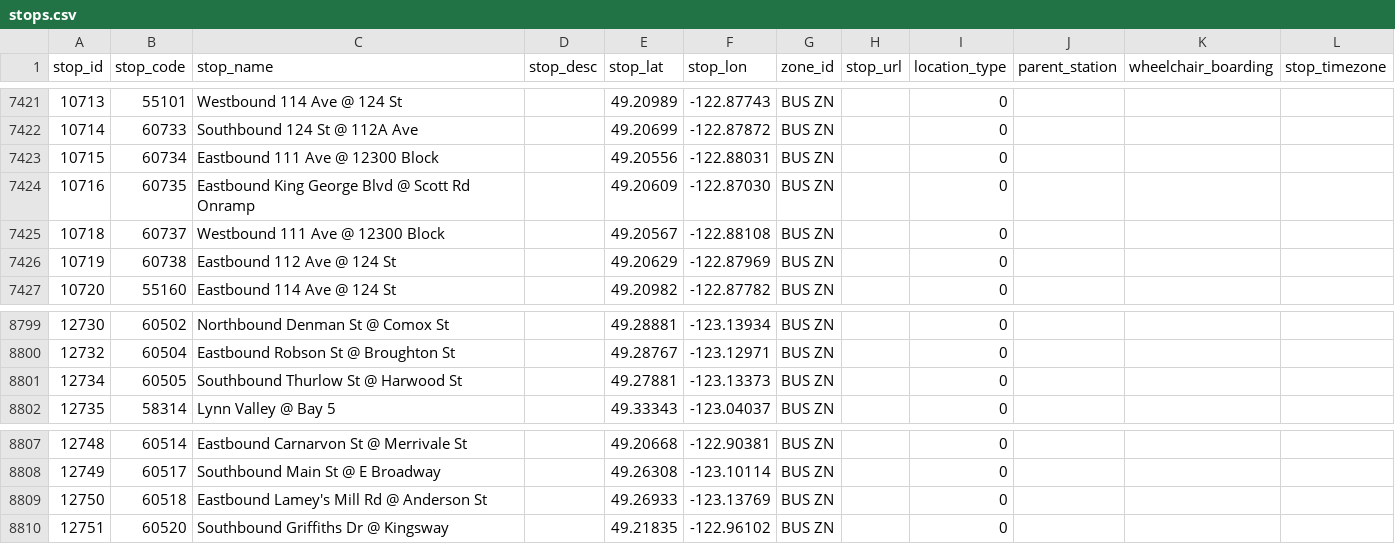
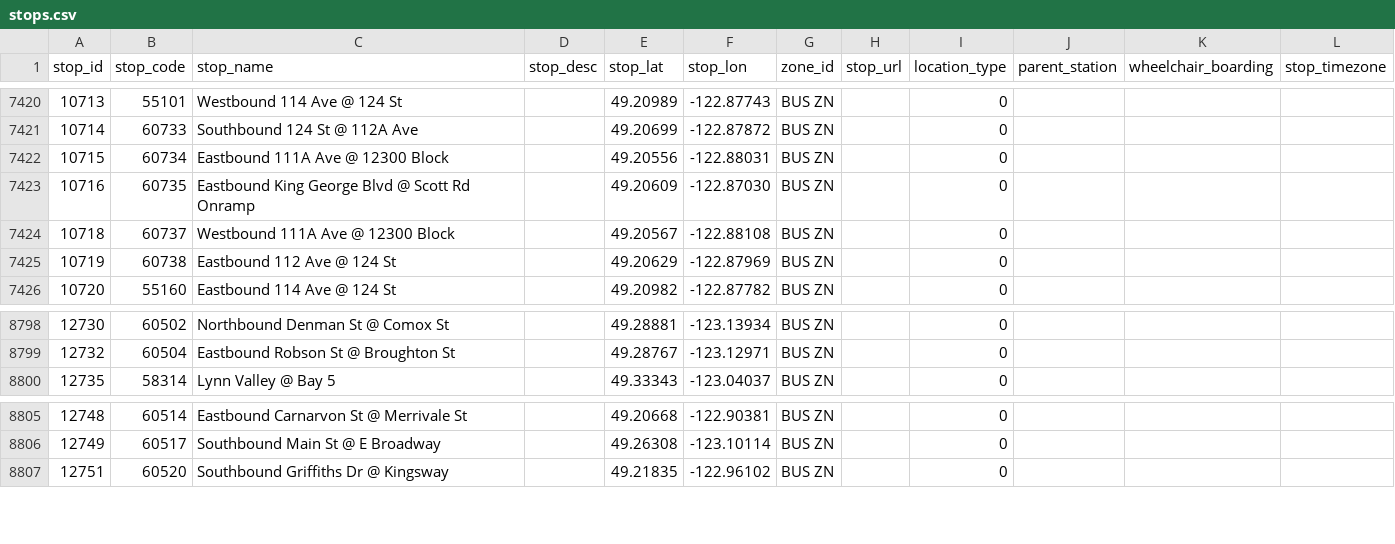
Before and after one commit to carsonyl/translink-derived-datasets, a CSV file: datasets/stops.csv, drawn as a sheet; only a part is shown, gaps mark what is left out; the diff covers the shown part only.

```diff
--- a/datasets/stops.csv
+++ b/datasets/stops.csv
@@ -7422,5 +7421,5 @@ stop_id,stop_code,stop_name,stop_desc,stop_lat,stop_lon,zone_id,stop_url,locatio
 10714,60733,Southbound 124 St @ 112A Ave,,49.20699,-122.87872,BUS ZN,,0,,,
-10715,60734,Eastbound 111 Ave @ 12300 Block,,49.20556,-122.88031,BUS ZN,,0,,,
+10715,60734,Eastbound 111A Ave @ 12300 Block,,49.20556,-122.88031,BUS ZN,,0,,,
 10716,60735,Eastbound King George Blvd @ Scott Rd Onramp,,49.20609,-122.87030,BUS ZN,,0,,,
-10718,60737,Westbound 111 Ave @ 12300 Block,,49.20567,-122.88108,BUS ZN,,0,,,
+10718,60737,Westbound 111A Ave @ 12300 Block,,49.20567,-122.88108,BUS ZN,,0,,,
 10719,60738,Eastbound 112 Ave @ 124 St,,49.20629,-122.87969,BUS ZN,,0,,,
@@ -8800,3 +8799,2 @@ stop_id,stop_code,stop_name,stop_desc,stop_lat,stop_lon,zone_id,stop_url,locatio
 12732,60504,Eastbound Robson St @ Broughton St,,49.28767,-123.12971,BUS ZN,,0,,,
-12734,60505,Southbound Thurlow St @ Harwood St,,49.27881,-123.13373,BUS ZN,,0,,,
 12735,58314,Lynn Valley @ Bay 5,,49.33343,-123.04037,BUS ZN,,0,,,
@@ -8808,3 +8806,2 @@ stop_id,stop_code,stop_name,stop_desc,stop_lat,stop_lon,zone_id,stop_url,locatio
 12749,60517,Southbound Main St @ E Broadway,,49.26308,-123.10114,BUS ZN,,0,,,
-12750,60518,Eastbound Lamey's Mill Rd @ Anderson St,,49.26933,-123.13769,BUS ZN,,0,,,
 12751,60520,Southbound Griffiths Dr @ Kingsway,,49.21835,-122.96102,BUS ZN,,0,,,
```
Also changed, not shown: 9 added rows and 3 removed rows elsewhere in this file, 1 other file.
